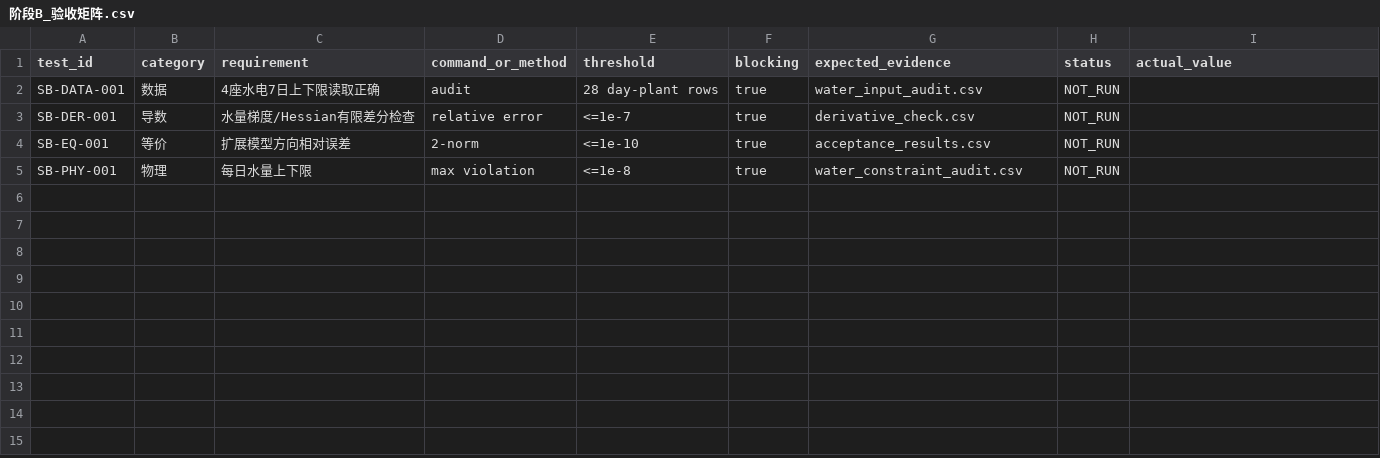
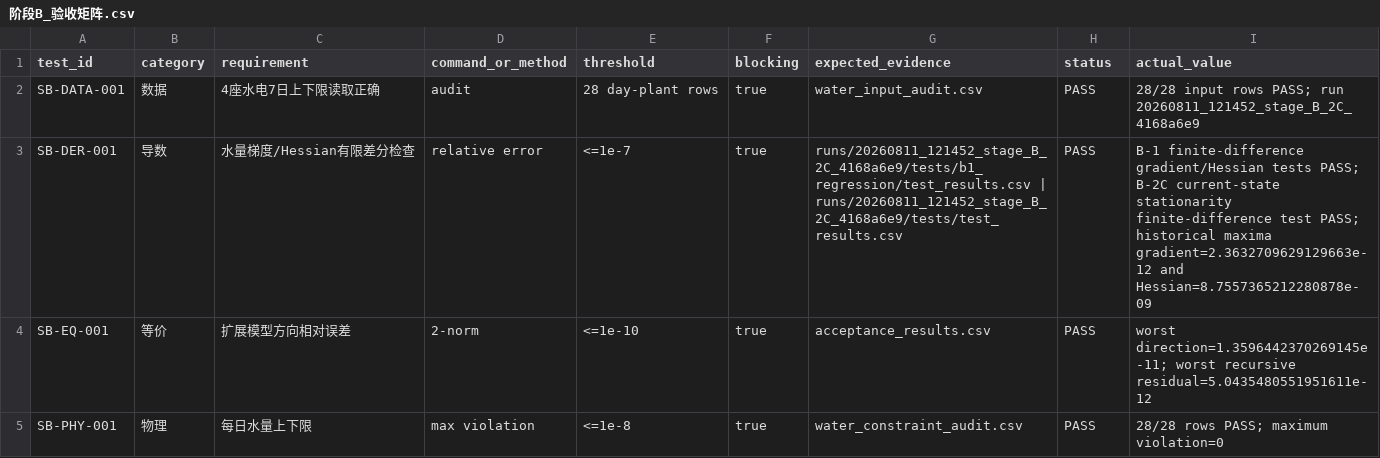
Before and after one commit to dai3232/Bilevel_Energy_Planning_QCP, a CSV file: stages/stage_B/阶段B_验收矩阵.csv, drawn as a sheet.

Commit message:
chore: close Stage B and open D1 discussion

```diff
--- a/stages/stage_B/阶段B_验收矩阵.csv
+++ b/stages/stage_B/阶段B_验收矩阵.csv
@@ -1,5 +1,5 @@
 test_id,category,requirement,command_or_method,threshold,blocking,expected_evidence,status,actual_value
-SB-DATA-001,数据,4座水电7日上下限读取正确,audit,28 day-plant rows,true,water_input_audit.csv,NOT_RUN,
-SB-DER-001,导数,水量梯度/Hessian有限差分检查,relative error,<=1e-7,true,derivative_check.csv,NOT_RUN,
-SB-EQ-001,等价,扩展模型方向相对误差,2-norm,<=1e-10,true,acceptance_results.csv,NOT_RUN,
-SB-PHY-001,物理,每日水量上下限,max violation,<=1e-8,true,water_constraint_audit.csv,NOT_RUN,
+SB-DATA-001,数据,4座水电7日上下限读取正确,audit,28 day-plant rows,true,water_input_audit.csv,PASS,28/28 input rows PASS; run 20260811_121452_stage_B_2C_4168a6e9
+SB-DER-001,导数,水量梯度/Hessian有限差分检查,relative error,<=1e-7,true,runs/20260811_121452_stage_B_2C_4168a6e9/tests/b1_regression/test_results.csv | runs/20260811_121452_stage_B_2C_4168a6e9/tests/test_results.csv,PASS,B-1 finite-difference gradient/Hessian tests PASS; B-2C current-state stationarity finite-difference test PASS; historical maxima gradient=2.3632709629129663e-12 and Hessian=8.7557365212280878e-09
+SB-EQ-001,等价,扩展模型方向相对误差,2-norm,<=1e-10,true,acceptance_results.csv,PASS,worst direction=1.3596442370269145e-11; worst recursive residual=5.0435480551951611e-12
+SB-PHY-001,物理,每日水量上下限,max violation,<=1e-8,true,water_constraint_audit.csv,PASS,28/28 rows PASS; maximum violation=0
```
Also changed, not shown: docs/17_待用户决策清单.csv, 53 other files.
